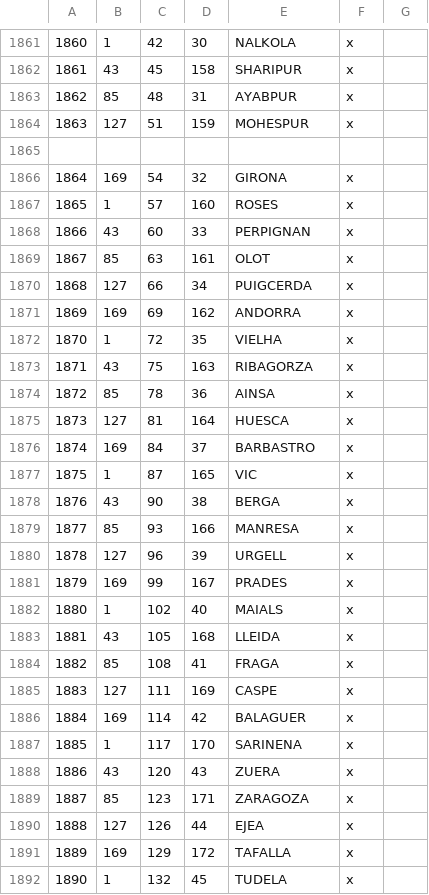
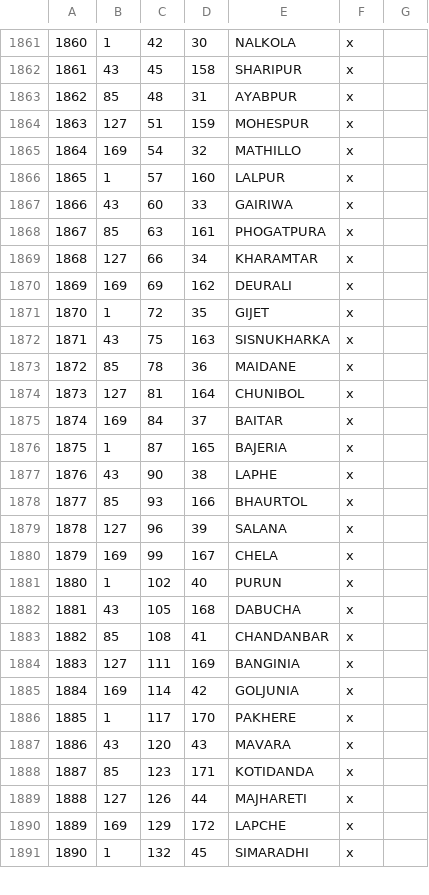
Before and after one commit to WackySlackyIV/Fodlan-CK3, a CSV file: map_data/definition.csv, drawn as a sheet; only a part is shown, gaps mark what is left out; the diff covers the shown part only.

```diff
--- a/map_data/definition.csv
+++ b/map_data/definition.csv
@@ -1864,29 +1864,28 @@
 1863;127;51;159;MOHESPUR;x;
-
-1864;169;54;32;GIRONA;x;
-1865;1;57;160;ROSES;x;
-1866;43;60;33;PERPIGNAN;x;
-1867;85;63;161;OLOT;x;
-1868;127;66;34;PUIGCERDA;x;
-1869;169;69;162;ANDORRA;x;
-1870;1;72;35;VIELHA;x;
-1871;43;75;163;RIBAGORZA;x;
-1872;85;78;36;AINSA;x;
-1873;127;81;164;HUESCA;x;
-1874;169;84;37;BARBASTRO;x;
-1875;1;87;165;VIC;x;
-1876;43;90;38;BERGA;x;
-1877;85;93;166;MANRESA;x;
-1878;127;96;39;URGELL;x;
-1879;169;99;167;PRADES;x;
-1880;1;102;40;MAIALS;x;
-1881;43;105;168;LLEIDA;x;
-1882;85;108;41;FRAGA;x;
-1883;127;111;169;CASPE;x;
-1884;169;114;42;BALAGUER;x;
-1885;1;117;170;SARINENA;x;
-1886;43;120;43;ZUERA;x;
-1887;85;123;171;ZARAGOZA;x;
-1888;127;126;44;EJEA;x;
-1889;169;129;172;TAFALLA;x;
-1890;1;132;45;TUDELA;x;
+1864;169;54;32;MATHILLO;x;
+1865;1;57;160;LALPUR;x;
+1866;43;60;33;GAIRIWA;x;
+1867;85;63;161;PHOGATPURA;x;
+1868;127;66;34;KHARAMTAR;x;
+1869;169;69;162;DEURALI;x;
+1870;1;72;35;GIJET;x;
+1871;43;75;163;SISNUKHARKA;x;
+1872;85;78;36;MAIDANE;x;
+1873;127;81;164;CHUNIBOL;x;
+1874;169;84;37;BAITAR;x;
+1875;1;87;165;BAJERIA;x;
+1876;43;90;38;LAPHE;x;
+1877;85;93;166;BHAURTOL;x;
+1878;127;96;39;SALANA;x;
+1879;169;99;167;CHELA;x;
+1880;1;102;40;PURUN;x;
+1881;43;105;168;DABUCHA;x;
+1882;85;108;41;CHANDANBAR;x;
+1883;127;111;169;BANGINIA;x;
+1884;169;114;42;GOLJUNIA;x;
+1885;1;117;170;PAKHERE;x;
+1886;43;120;43;MAVARA;x;
+1887;85;123;171;KOTIDANDA;x;
+1888;127;126;44;MAJHARETI;x;
+1889;169;129;172;LAPCHE;x;
+1890;1;132;45;SIMARADHI;x;
```
Also changed, not shown: 1 removed row and 25 edited cells elsewhere in this file, 3 other files.
